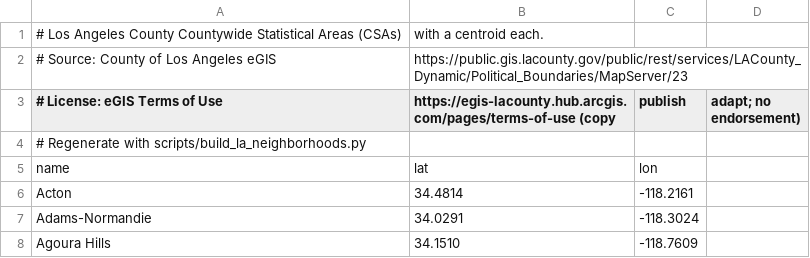
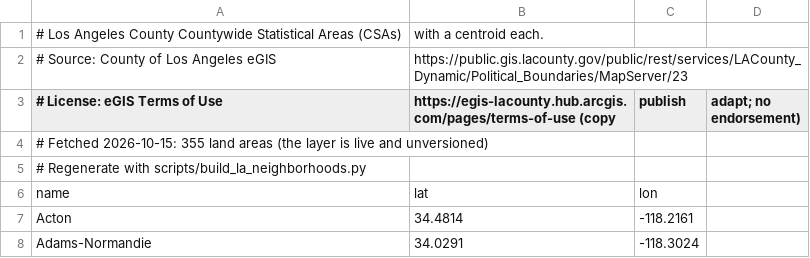
Before and after one commit to slegroux/causematch, a CSV file: app/la_neighborhoods.csv, drawn as a sheet; only a part is shown; the shorter side is filled out with more unchanged rows; the diff names each change by its address in the sheet, - before the commit and + after, or states it on an @@ line.

```diff
--- a/app/la_neighborhoods.csv
+++ b/app/la_neighborhoods.csv
+row 4: # Fetched 2026-10-15: 355 land areas (the layer is live and unversioned)
```
Also changed, not shown: 12 other files.
